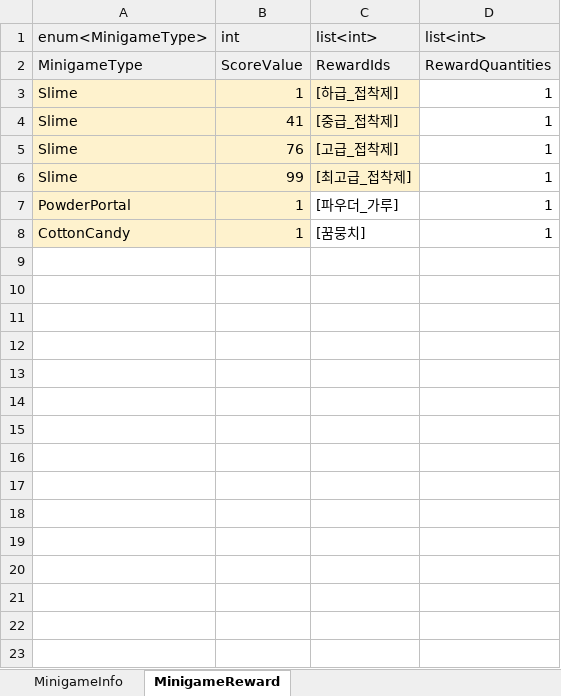
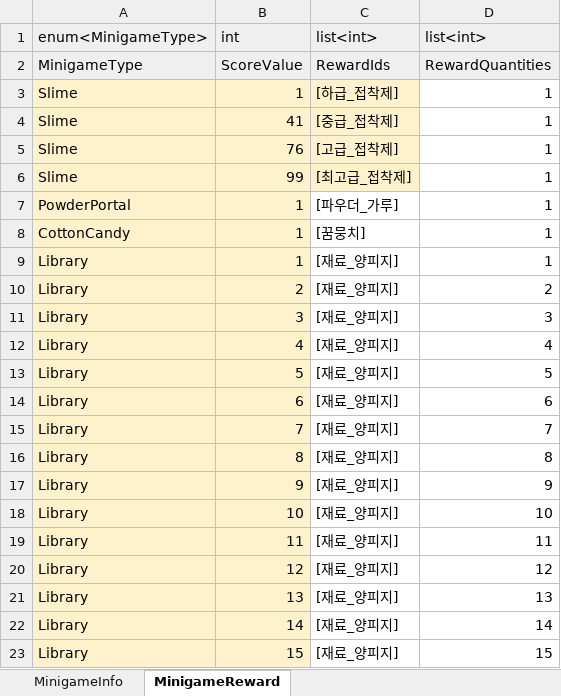
Before and after one commit to Lunaria-Project/lunaria-data, an Excel workbook: excel/MinigameData.xlsx, sheet MinigameReward, drawn as a sheet; values as stored, in another font and other column widths than the file's, no borders; the diff names each change by its address in the sheet, - before the commit and + after, or states it on an @@ line.

```diff
--- a/excel/MinigameData.xlsx (sheet MinigameReward)
+++ b/excel/MinigameData.xlsx (sheet MinigameReward)
+row 9: Library | 1 | [재료_양피지] | 1
+row 10: Library | 2 | [재료_양피지] | 2
+row 11: Library | 3 | [재료_양피지] | 3
+row 12: Library | 4 | [재료_양피지] | 4
+row 13: Library | 5 | [재료_양피지] | 5
+row 14: Library | 6 | [재료_양피지] | 6
+row 15: Library | 7 | [재료_양피지] | 7
+row 16: Library | 8 | [재료_양피지] | 8
+row 17: Library | 9 | [재료_양피지] | 9
+row 18: Library | 10 | [재료_양피지] | 10
+row 19: Library | 11 | [재료_양피지] | 11
+row 20: Library | 12 | [재료_양피지] | 12
+row 21: Library | 13 | [재료_양피지] | 13
+row 22: Library | 14 | [재료_양피지] | 14
+row 23: Library | 15 | [재료_양피지] | 15
```
Also changed, not shown: sheet MinigameInfo, excel/EnumData.xlsx, excel/ItemData.xlsx, 1 other file.
